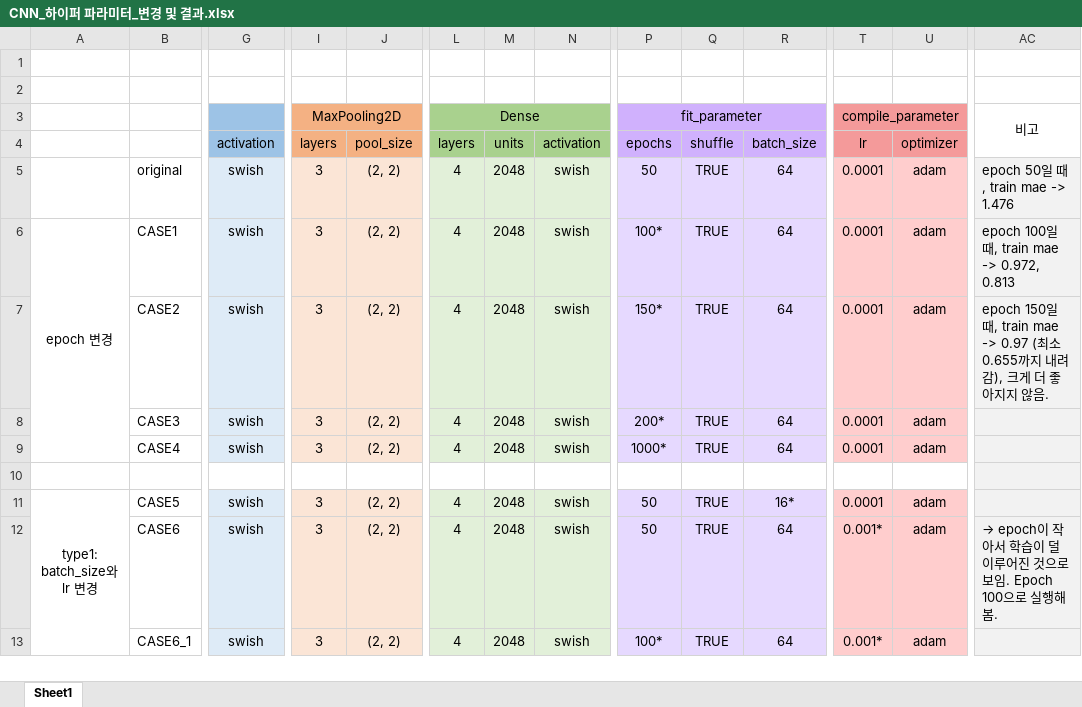
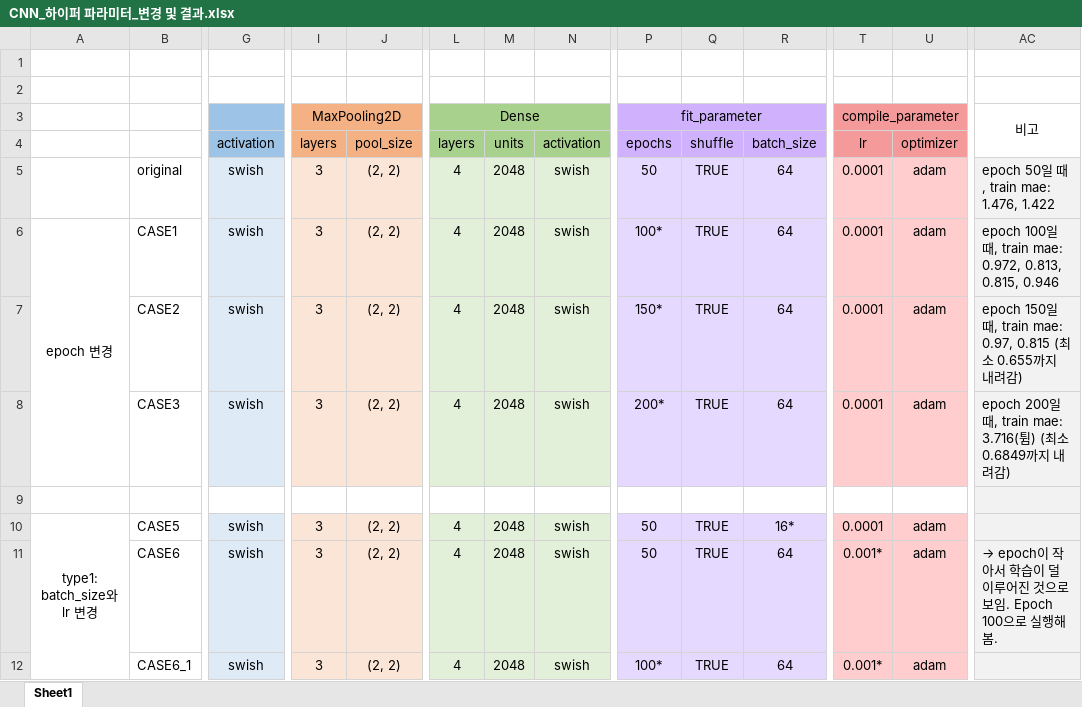
Before and after one commit to JungAHyun/2D_CNN_hyperparameter_optimization, an Excel workbook: CNN_하이퍼 파라미터_변경 및 결과.xlsx, sheet Sheet1, drawn as a sheet; only a part is shown, gaps mark what is left out; values as stored, in another font and other column widths than the file's, no borders; rows hold the shown columns only; the diff names each change by its address in the sheet, - before the commit and + after, or states it on an @@ line.

Commit message:
Update CNN_하이퍼 파라미터_변경 및 결과.xlsx

```diff
--- a/CNN_하이퍼 파라미터_변경 및 결과.xlsx (sheet Sheet1)
+++ b/CNN_하이퍼 파라미터_변경 및 결과.xlsx (sheet Sheet1)
-AC5: epoch 50일 때, train mae -> 1.476
+AC5: epoch 50일 때, train mae: 1.476, 1.422
-AC6: epoch 100일 때, train mae -> 0.972, 0.813
+AC6: epoch 100일 때, train mae: 0.972, 0.813, 0.815, 0.946
-AC7: …때, train mae -> 0.97 (최소 0.655까지 내려감), 크게 더 좋아지지 않음.
+AC7: …때, train mae: 0.97, 0.815 (최소 0.655까지 내려감)
-AC8: (empty)
+AC8: epoch 200일 때, train mae: 3.716(튐) (최소 0.6849까지 내려감)
-row 9:  | CASE4 | swish | 3 | (2, 2) | 4 | 2048 | swish | 1000* | TRUE | 64 | 0.0001 | adam
```
